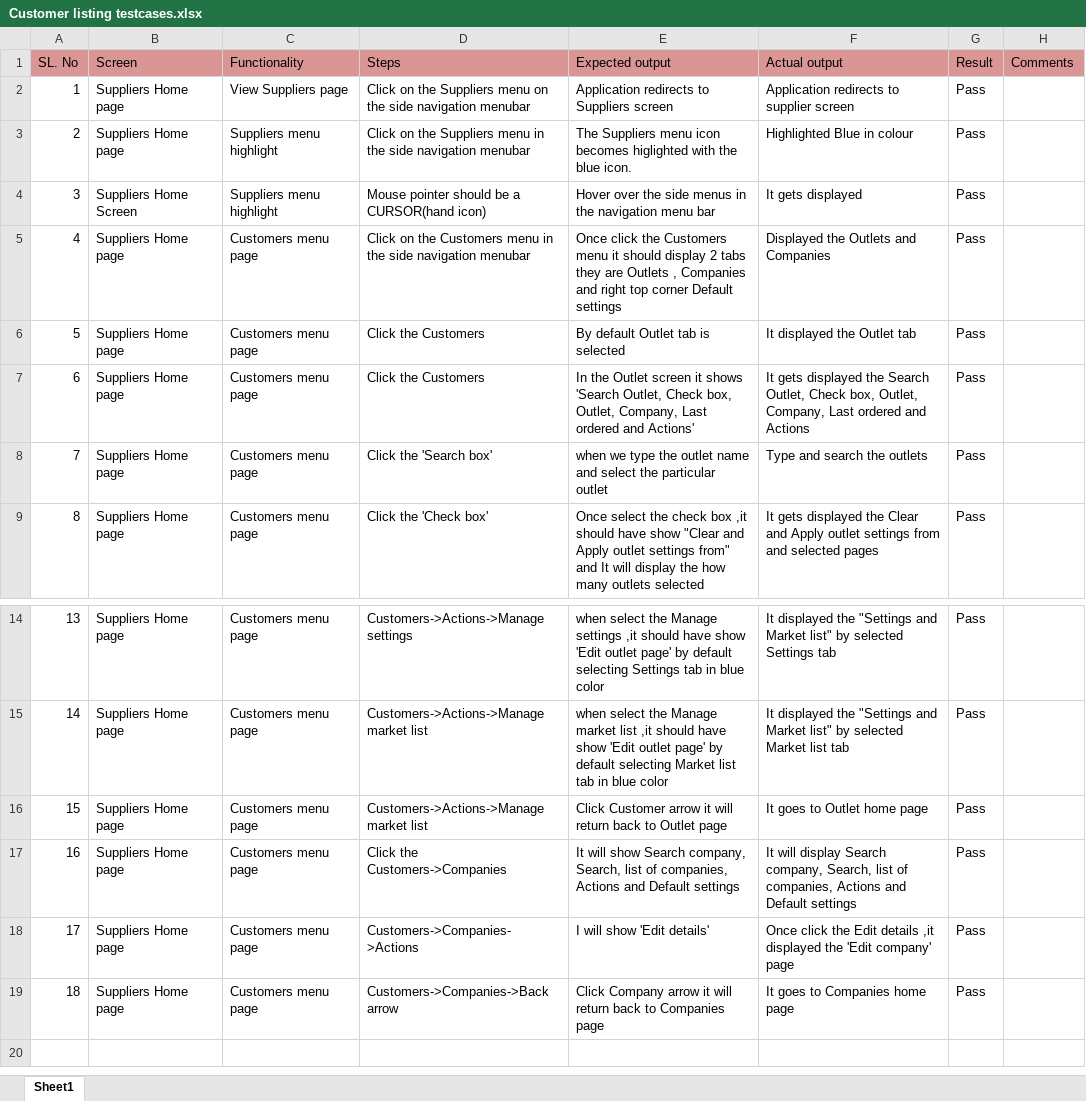
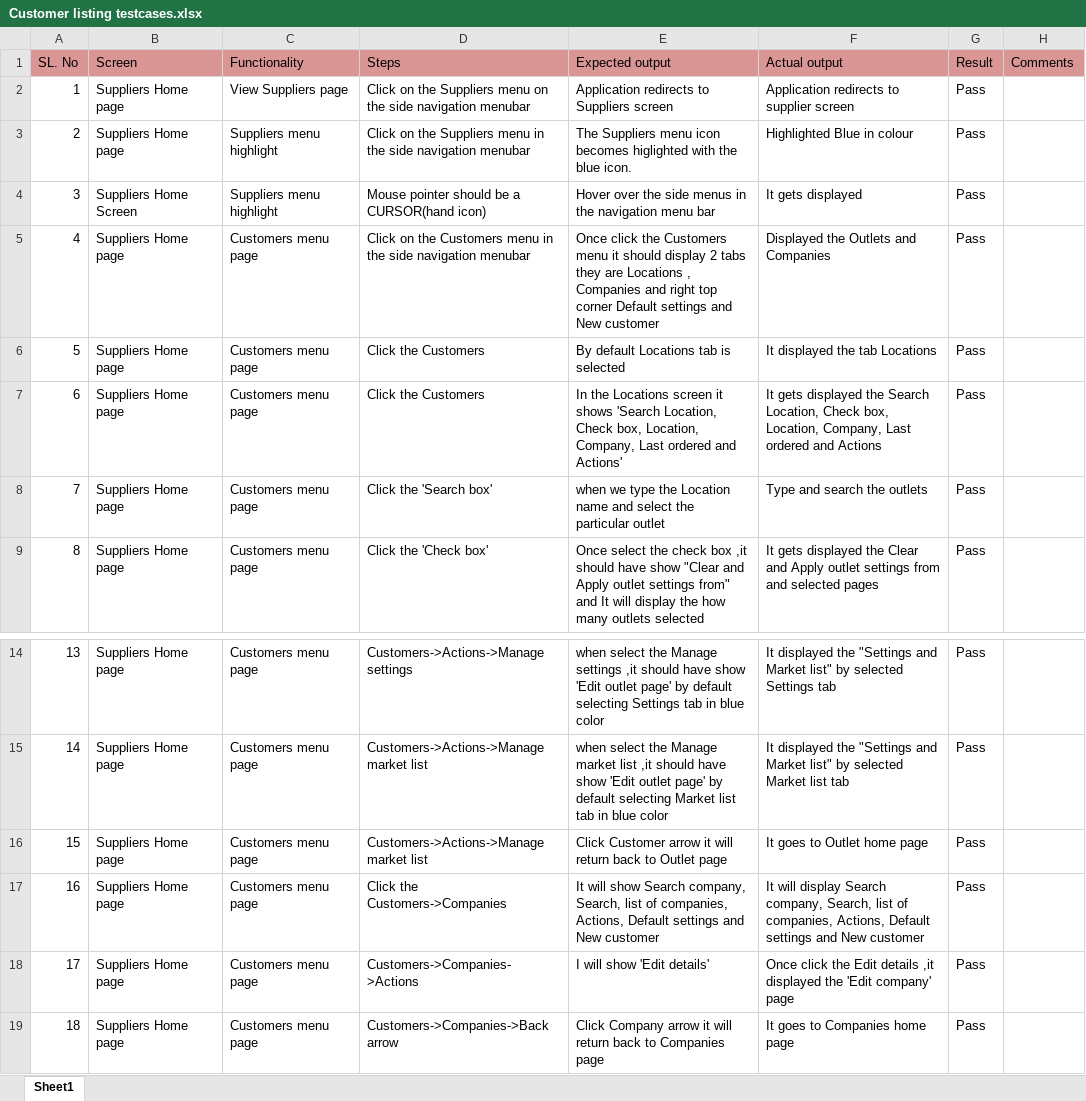
Before and after one commit to shwethazeemart/buyerautomation, an Excel workbook: Testcases_supplier/Customers/Manual testcases/Customer listing testcases.xlsx, sheet Sheet1, drawn as a sheet; only a part is shown, gaps mark what is left out; values as stored, in another font and other column widths than the file's, no borders; the diff names each change by its address in the sheet, - before the commit and + after, or states it on an @@ line.

```diff
--- a/Testcases_supplier/Customers/Manual testcases/Customer listing testcases.xlsx (sheet Sheet1)
+++ b/Testcases_supplier/Customers/Manual testcases/Customer listing testcases.xlsx (sheet Sheet1)
-E5 (Expected output): …they are Outlets , Companies and right top corner Default settings
+E5 (Expected output): …they are Locations , Companies and right top corner Default settings and New customer
-E6 (Expected output): By default Outlet tab is selected
+E6 (Expected output): By default Locations tab is selected
-F6 (Actual output): It displayed the Outlet tab
+F6 (Actual output): It displayed the tab Locations
-E7 (Expected output): In the Outlet screen it shows 'Search Outlet, Check box, Outlet, Company, Last…
+E7 (Expected output): In the Locations screen it shows 'Search Location, Check box, Location, Company, Last…
-F7 (Actual output): …the Search Outlet, Check box, Outlet, Company, Last…
+F7 (Actual output): …the Search Location, Check box, Location, Company, Last…
-E8 (Expected output): …type the outlet name and…
+E8 (Expected output): …type the Location name and…
-E17 (Expected output): …of companies, Actions and Default settings
+E17 (Expected output): …of companies, Actions, Default settings and New customer
-F17 (Actual output): …of companies, Actions and Default settings
+F17 (Actual output): …of companies, Actions, Default settings and New customer
```
Also changed, not shown: Buyer hub/Orders/Manual testcases/New order testcases.xlsx, Testcases_supplier/Invoices/Manual testcases/Invoices listing testcases.xlsx, 7 other files.
